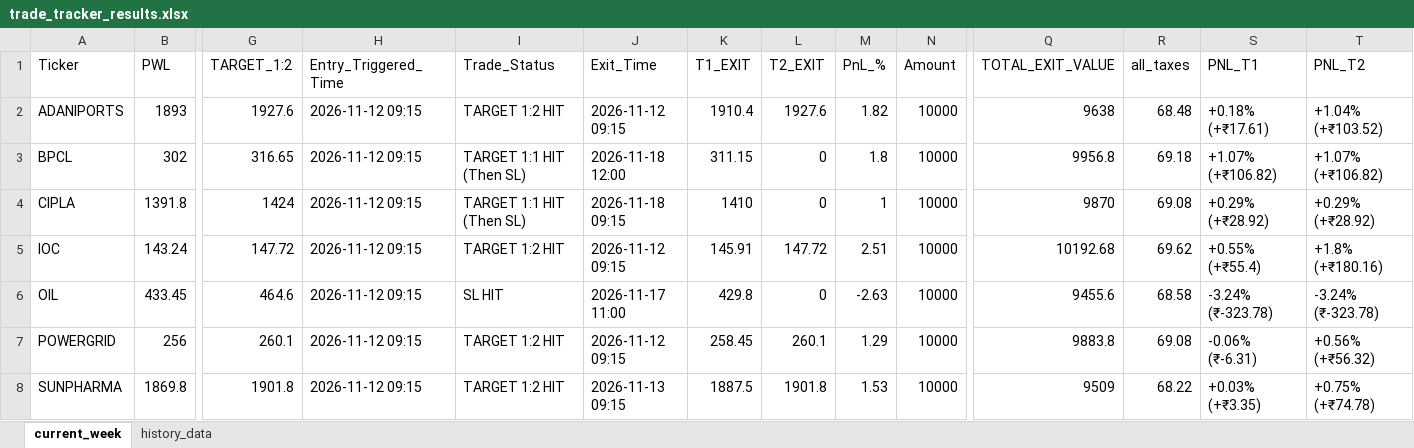
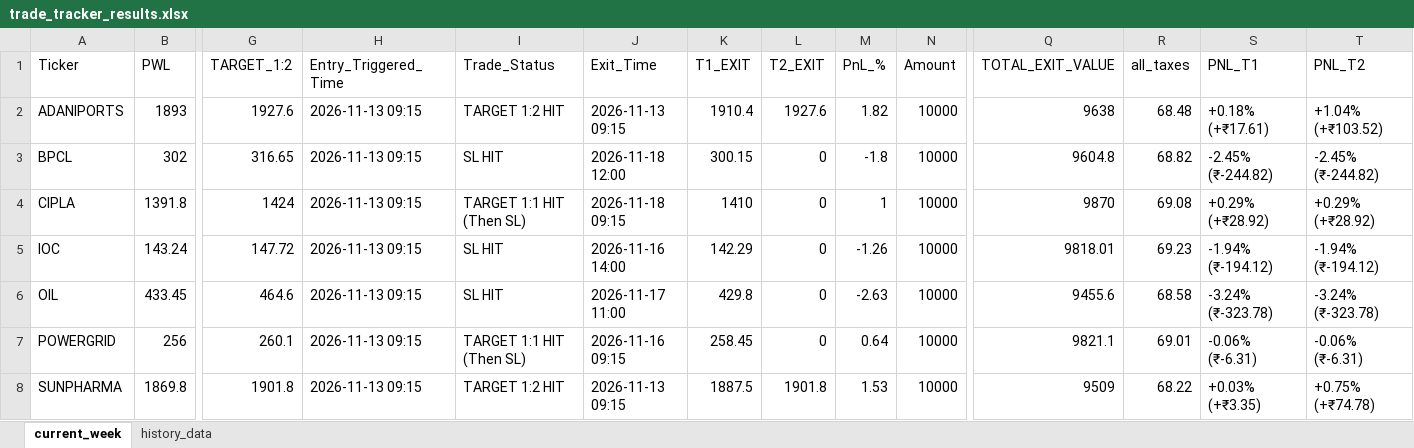
Before and after one commit to chandancv62-mtf/telegram-notifier, an Excel workbook: data/trade_tracker_results.xlsx, sheet current_week, drawn as a sheet; only a part is shown, gaps mark what is left out; values as stored, in another font and other column widths than the file's, no cell formats; the diff covers the shown part only; the diff names each change by its address in the sheet, - before the commit and + after, or states it on an @@ line.

```diff
--- a/data/trade_tracker_results.xlsx (sheet current_week)
+++ b/data/trade_tracker_results.xlsx (sheet current_week)
-H2:H8 (Entry_Triggered_Time): 2026-11-12 09:15
+H2:H8 (Entry_Triggered_Time): 2026-11-13 09:15
-J2 (Exit_Time): 2026-11-12 09:15
+J2 (Exit_Time): 2026-11-13 09:15
-I3 (Trade_Status): TARGET 1:1 HIT (Then SL)
+I3 (Trade_Status): SL HIT
-K3 (T1_EXIT): 311.15
+K3 (T1_EXIT): 300.15
-M3 (PnL_%): 1.8
+M3 (PnL_%): -1.8
-Q3 (TOTAL_EXIT_VALUE): 9956.8
+Q3 (TOTAL_EXIT_VALUE): 9604.8
-R3 (all_taxes): 69.18
+R3 (all_taxes): 68.82
-S3 (PNL_T1): +1.07% (+₹106.82)
+S3 (PNL_T1): -2.45% (₹-244.82)
-T3 (PNL_T2): +1.07% (+₹106.82)
+T3 (PNL_T2): -2.45% (₹-244.82)
-I5 (Trade_Status): TARGET 1:2 HIT
+I5 (Trade_Status): SL HIT
-J5 (Exit_Time): 2026-11-12 09:15
+J5 (Exit_Time): 2026-11-16 14:00
-K5 (T1_EXIT): 145.91
+K5 (T1_EXIT): 142.29
-L5 (T2_EXIT): 147.72
+L5 (T2_EXIT): 0
-M5 (PnL_%): 2.51
+M5 (PnL_%): -1.26
-Q5 (TOTAL_EXIT_VALUE): 10192.68
+Q5 (TOTAL_EXIT_VALUE): 9818.01
-R5 (all_taxes): 69.62
+R5 (all_taxes): 69.23
-S5 (PNL_T1): +0.55% (+₹55.4)
+S5 (PNL_T1): -1.94% (₹-194.12)
-T5 (PNL_T2): +1.8% (+₹180.16)
+T5 (PNL_T2): -1.94% (₹-194.12)
-I7 (Trade_Status): TARGET 1:2 HIT
+I7 (Trade_Status): TARGET 1:1 HIT (Then SL)
-J7 (Exit_Time): 2026-11-12 09:15
+J7 (Exit_Time): 2026-11-16 09:15
-L7 (T2_EXIT): 260.1
+L7 (T2_EXIT): 0
-M7 (PnL_%): 1.29
+M7 (PnL_%): 0.64
-Q7 (TOTAL_EXIT_VALUE): 9883.8
+Q7 (TOTAL_EXIT_VALUE): 9821.1
-R7 (all_taxes): 69.08
+R7 (all_taxes): 69.01
-T7 (PNL_T2): +0.56% (+₹56.32)
+T7 (PNL_T2): -0.06% (₹-6.31)
```
Also changed, not shown: 32 edited cells elsewhere in this sheet, sheet history_data, cell formats, data/entry_sl_signals.xlsx, data/weekly_final_trading_signals.xlsx.
